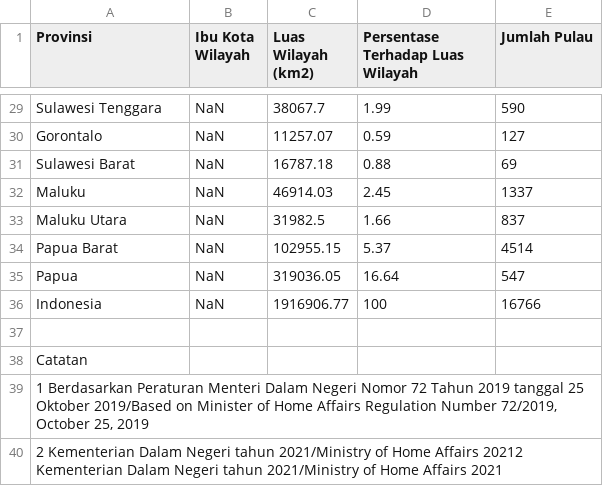
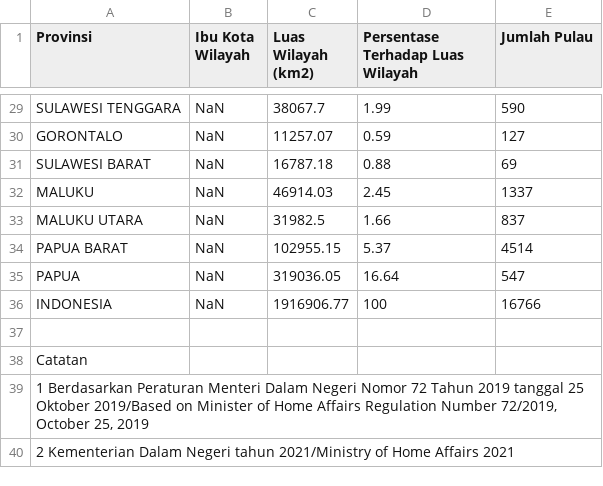
Before and after one commit to hobidata/pandas, a CSV file: dataset/Luas Daerah dan Jumlah Pulau Menurut Provinsi, 2021.csv, drawn as a sheet; only a part is shown, gaps mark what is left out; the diff covers the shown part only; the diff names each change by its address in the sheet, - before the commit and + after, or states it on an @@ line.

Commit message:
Update Luas Daerah dan Jumlah Pulau Menurut Provinsi, 2021.csv

```diff
--- a/dataset/Luas Daerah dan Jumlah Pulau Menurut Provinsi, 2021.csv
+++ b/dataset/Luas Daerah dan Jumlah Pulau Menurut Provinsi, 2021.csv
-A29 (Provinsi): Sulawesi Tenggara
+A29 (Provinsi): SULAWESI TENGGARA
-A30 (Provinsi): Gorontalo
+A30 (Provinsi): GORONTALO
-A31 (Provinsi): Sulawesi Barat
+A31 (Provinsi): SULAWESI BARAT
-A32 (Provinsi): Maluku
+A32 (Provinsi): MALUKU
-A33 (Provinsi): Maluku Utara
+A33 (Provinsi): MALUKU UTARA
-A34 (Provinsi): Papua Barat
+A34 (Provinsi): PAPUA BARAT
-A35 (Provinsi): Papua
+A35 (Provinsi): PAPUA
-A36 (Provinsi): Indonesia
+A36 (Provinsi): INDONESIA
-A40 (Provinsi): …Home Affairs 20212 Kementerian Dalam Negeri tahun 2021/Ministry of Home Affairs 2021
+A40 (Provinsi): …Home Affairs 2021
```
Also changed, not shown: 27 edited cells elsewhere in this file.
